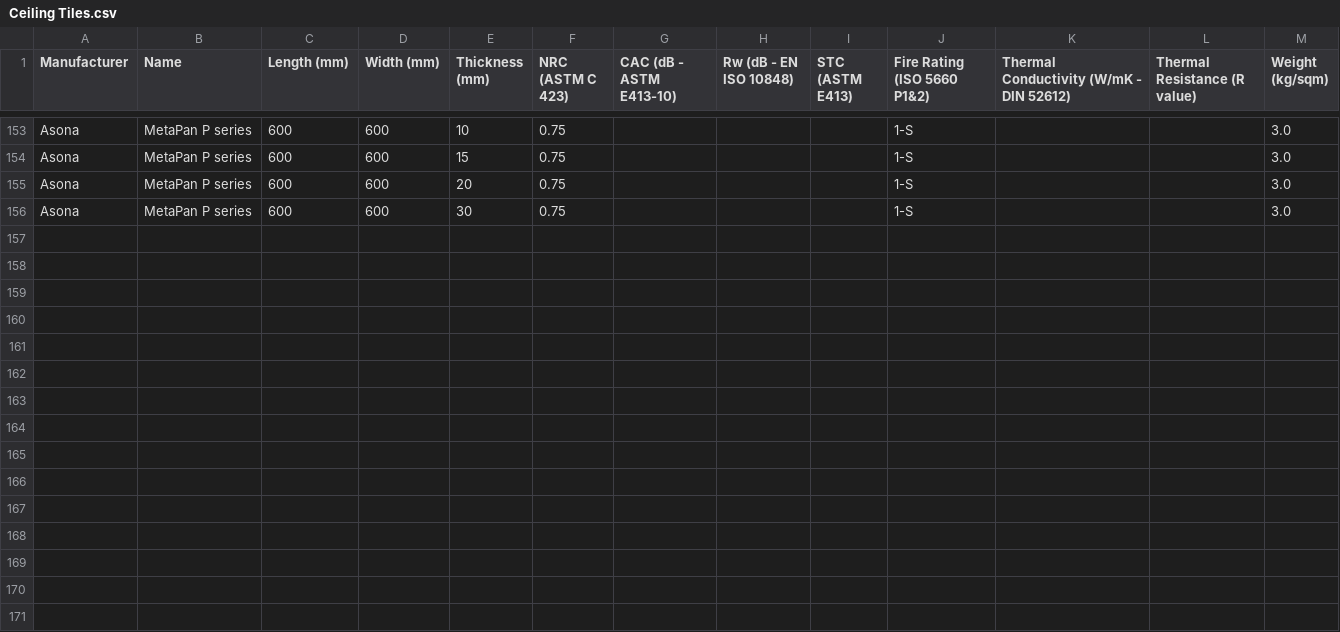
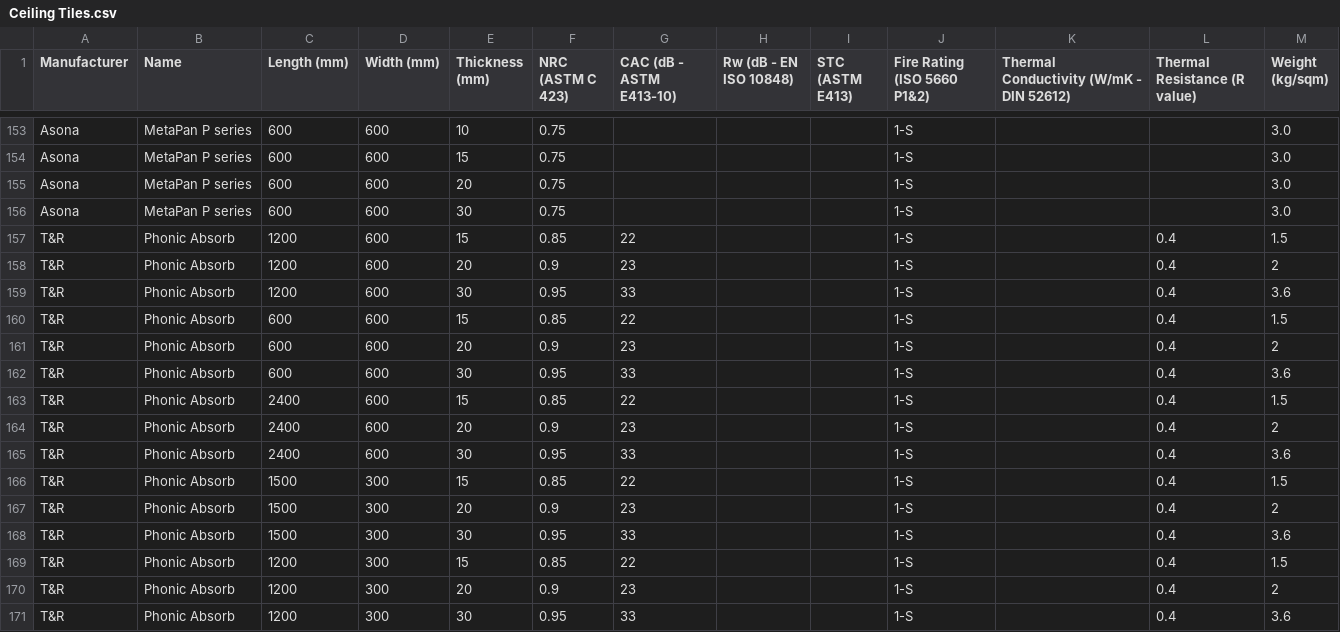
Before and after one commit to BVT-Engineering/Product_Information, a CSV file: product_information/data/Ceiling Tiles.csv, drawn as a sheet; only a part is shown, gaps mark what is left out.

Commit message:
Add T&R tile option

```diff
--- a/product_information/data/Ceiling Tiles.csv
+++ b/product_information/data/Ceiling Tiles.csv
@@ -156 +156,16 @@ Asona,MetaPan P series,600,600,20,0.75,,,,1-S,,,3.0
 Asona,MetaPan P series,600,600,30,0.75,,,,1-S,,,3.0
+T&R,Phonic Absorb,1200,600,15,0.85,22,,,1-S,,0.4,1.5
+T&R,Phonic Absorb,1200,600,20,0.9,23,,,1-S,,0.4,2
+T&R,Phonic Absorb,1200,600,30,0.95,33,,,1-S,,0.4,3.6
+T&R,Phonic Absorb,600,600,15,0.85,22,,,1-S,,0.4,1.5
+T&R,Phonic Absorb,600,600,20,0.9,23,,,1-S,,0.4,2
+T&R,Phonic Absorb,600,600,30,0.95,33,,,1-S,,0.4,3.6
+T&R,Phonic Absorb,2400,600,15,0.85,22,,,1-S,,0.4,1.5
+T&R,Phonic Absorb,2400,600,20,0.9,23,,,1-S,,0.4,2
+T&R,Phonic Absorb,2400,600,30,0.95,33,,,1-S,,0.4,3.6
+T&R,Phonic Absorb,1500,300,15,0.85,22,,,1-S,,0.4,1.5
+T&R,Phonic Absorb,1500,300,20,0.9,23,,,1-S,,0.4,2
+T&R,Phonic Absorb,1500,300,30,0.95,33,,,1-S,,0.4,3.6
+T&R,Phonic Absorb,1200,300,15,0.85,22,,,1-S,,0.4,1.5
+T&R,Phonic Absorb,1200,300,20,0.9,23,,,1-S,,0.4,2
+T&R,Phonic Absorb,1200,300,30,0.95,33,,,1-S,,0.4,3.6
```
